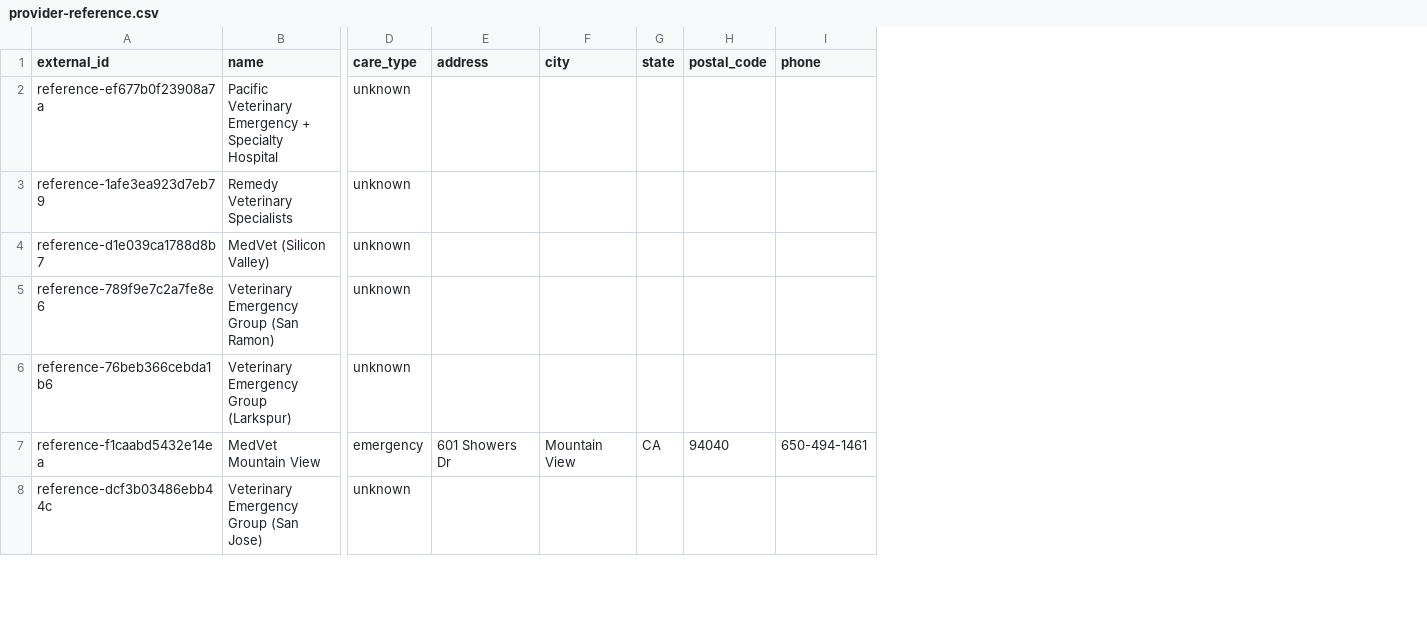
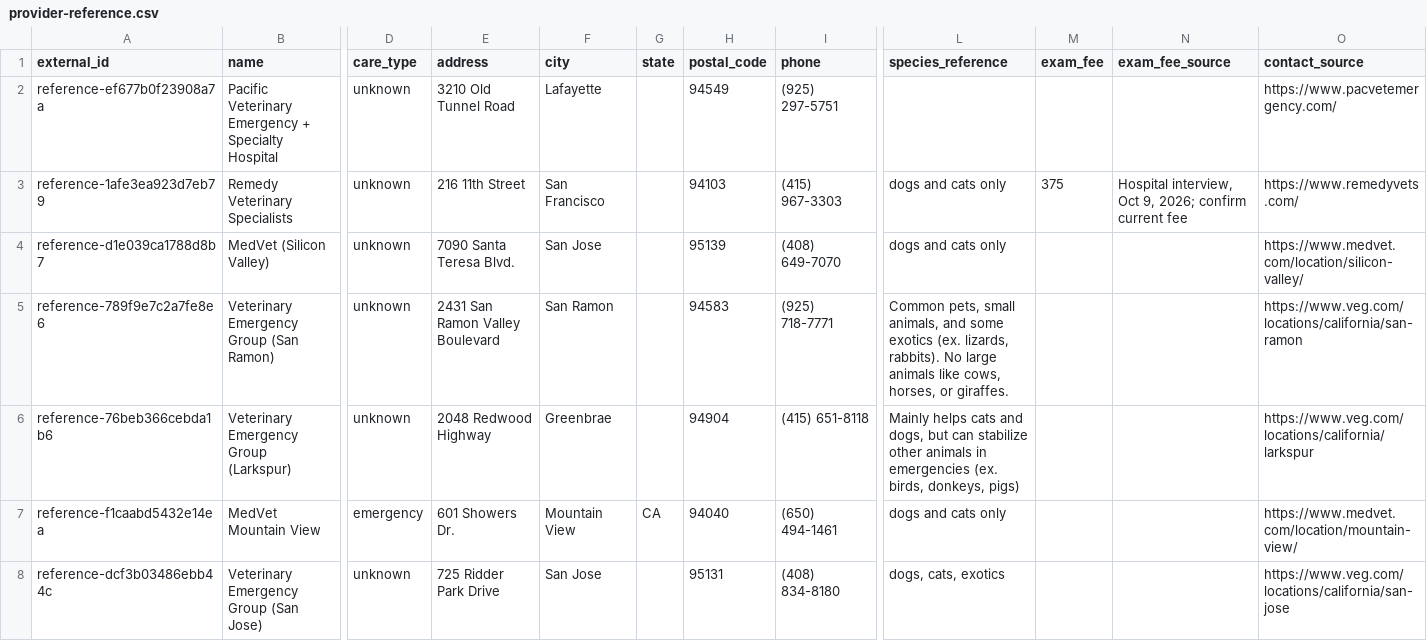
Before and after one commit to arielhoff14/VetPath, a CSV file: hackathon-demo/provider-reference.csv, drawn as a sheet; only a part is shown, gaps mark what is left out; the diff covers the shown part only; the diff names each change by its address in the sheet, - before the commit and + after, or states it on an @@ line.

```diff
--- a/hackathon-demo/provider-reference.csv
+++ b/hackathon-demo/provider-reference.csv
+column L (species_reference), rows 3-8: dogs and cats only | dogs and cats only | Common pets, small animals, and some exotics (ex. lizards, rabbits). No large animals like cows, horses, or giraffes. | Mainly helps cats and dogs, but can stabilize other animals in emergencies (ex. birds, donkeys, pigs) | dogs and cats only | dogs, cats, exotics
+column M (exam_fee), row 3: 375
+column N (exam_fee_source), row 3: Hospital interview, Oct 9, 2026; confirm current fee
+column O (contact_source), rows 2-8: https://www.pacvetemergency.com/ | https://www.remedyvets.com/ | https://www.medvet.com/location/silicon-valley/ | https://www.veg.com/locations/california/san-ramon | https://www.veg.com/locations/california/larkspur | https://www.medvet.com/location/mountain-view/ | https://www.veg.com/locations/california/san-jose
-E2 (address): (empty)
+E2 (address): 3210 Old Tunnel Road
-F2 (city): (empty)
+F2 (city): Lafayette
-H2 (postal_code): (empty)
+H2 (postal_code): 94549
-I2 (phone): (empty)
+I2 (phone): (925) 297-5751
-E3 (address): (empty)
+E3 (address): 216 11th Street
-F3 (city): (empty)
+F3 (city): San Francisco
-H3 (postal_code): (empty)
+H3 (postal_code): 94103
-I3 (phone): (empty)
+I3 (phone): (415) 967-3303
-E4 (address): (empty)
+E4 (address): 7090 Santa Teresa Blvd.
-F4 (city): (empty)
+F4 (city): San Jose
-H4 (postal_code): (empty)
+H4 (postal_code): 95139
-I4 (phone): (empty)
+I4 (phone): (408) 649-7070
-E5 (address): (empty)
+E5 (address): 2431 San Ramon Valley Boulevard
-F5 (city): (empty)
+F5 (city): San Ramon
-H5 (postal_code): (empty)
+H5 (postal_code): 94583
-I5 (phone): (empty)
+I5 (phone): (925) 718-7771
-E6 (address): (empty)
+E6 (address): 2048 Redwood Highway
-F6 (city): (empty)
+F6 (city): Greenbrae
-H6 (postal_code): (empty)
+H6 (postal_code): 94904
-I6 (phone): (empty)
+I6 (phone): (415) 651-8118
-E7 (address): 601 Showers Dr
+E7 (address): 601 Showers Dr.
-I7 (phone): 650-494-1461
+I7 (phone): (650) 494-1461
-E8 (address): (empty)
+E8 (address): 725 Ridder Park Drive
-F8 (city): (empty)
+F8 (city): San Jose
-H8 (postal_code): (empty)
+H8 (postal_code): 95131
-I8 (phone): (empty)
+I8 (phone): (408) 834-8180
```
Also changed, not shown: 73 edited cells elsewhere in this file, 7 other files.
